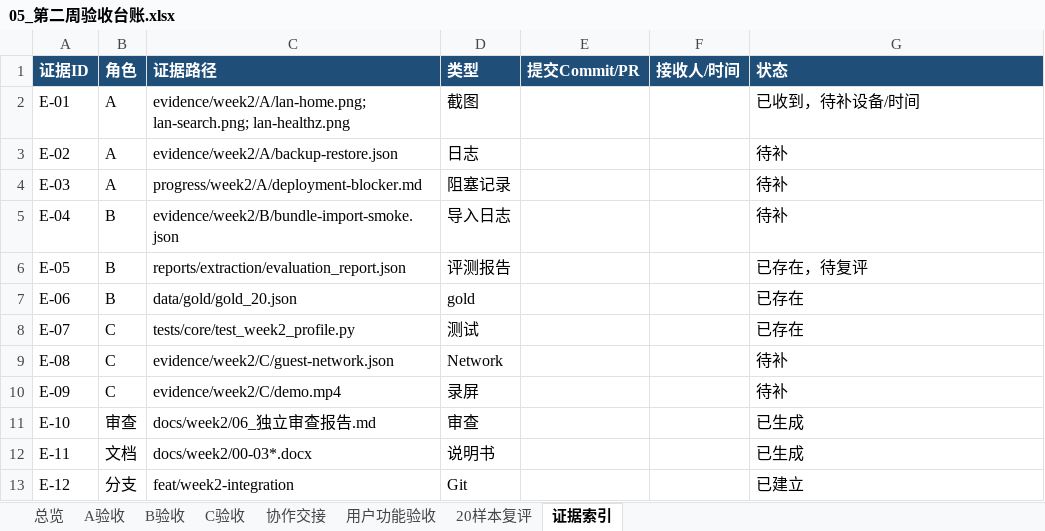
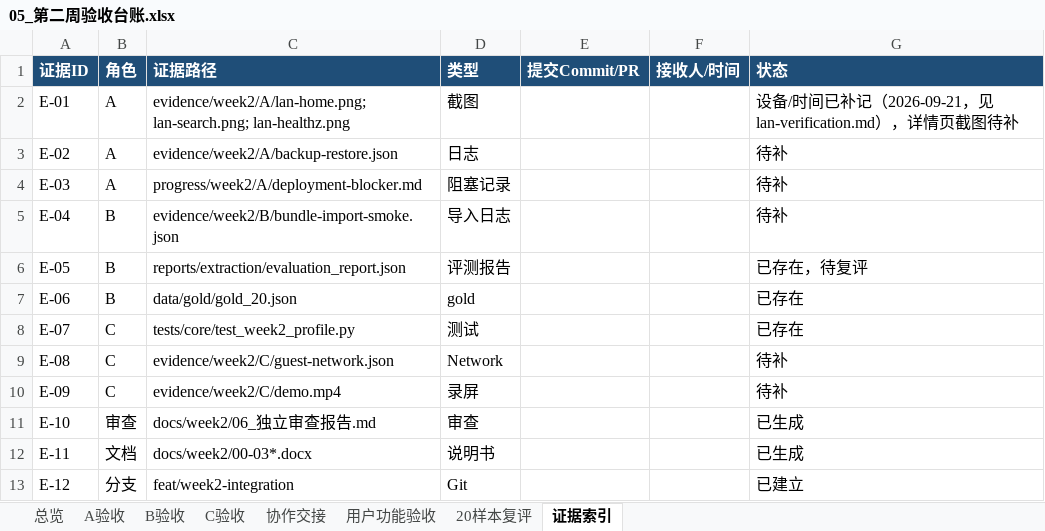
Before and after one commit to Onesummer-D/muc-selection-search, an Excel workbook: docs/week2/05_第二周验收台账.xlsx, sheet 证据索引, drawn as a sheet; values as stored, in another font and other column widths than the file's, no borders; the diff names each change by its address in the sheet, - before the commit and + after, or states it on an @@ line.

```diff
--- a/docs/week2/05_第二周验收台账.xlsx (sheet 证据索引)
+++ b/docs/week2/05_第二周验收台账.xlsx (sheet 证据索引)
-G2 (状态): 已收到，待补设备/时间
+G2 (状态): 设备/时间已补记（2026-09-21，见 lan-verification.md），详情页截图待补
```
Also changed, not shown: sheet A验收, sheet 用户功能验收, sheet B验收, sheet C验收, sheet 协作交接, sheet 总览, 3 other files.
